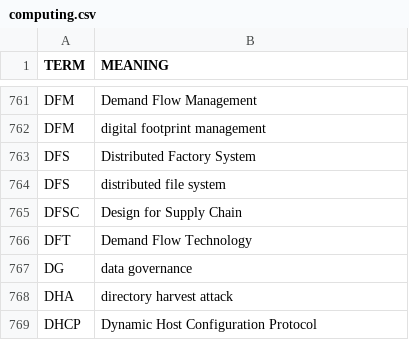
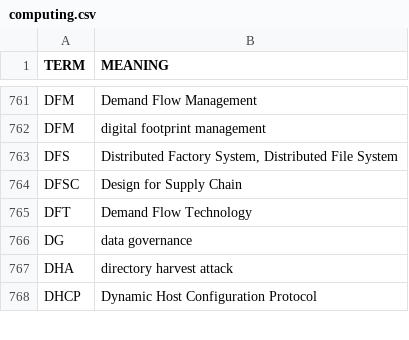
Before and after one commit to fleschutz/PowerShell, a CSV file: scripts/data/dicts/computing.csv, drawn as a sheet; only a part is shown, gaps mark what is left out.

```diff
--- a/scripts/data/dicts/computing.csv
+++ b/scripts/data/dicts/computing.csv
@@ -762,4 +762,3 @@ DFM,Demand Flow Management
 DFM,digital footprint management
-DFS,Distributed Factory System
-DFS,distributed file system
+DFS,"Distributed Factory System, Distributed File System"
 DFSC,Design for Supply Chain
```
Also changed, not shown: scripts/data/dicts/aviation.csv, scripts/data/dicts/general.csv.
